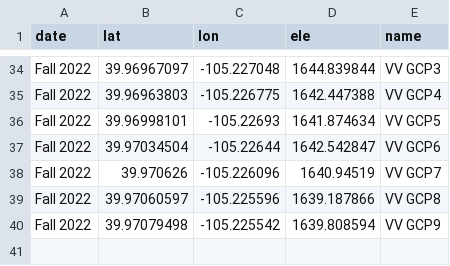
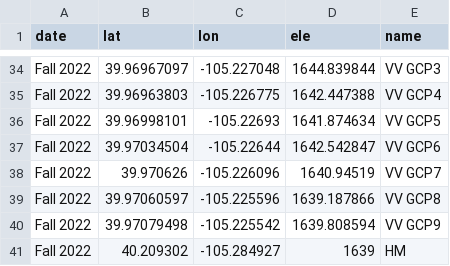
Before and after one commit to lechipman/example-project-repository, a CSV file: UAV_gps_coords.csv, drawn as a sheet; only a part is shown, gaps mark what is left out.

Commit message:
Update UAV_gps_coords.csv
added one Hall Meadows site as (HM)

```diff
--- a/UAV_gps_coords.csv
+++ b/UAV_gps_coords.csv
@@ -40 +40,2 @@ Fall 2022,39.97060597,-105.225596,1639.187866,VV GCP8
 Fall 2022,39.97079498,-105.225542,1639.808594,VV GCP9
+Fall 2022, 40.209302,-105.284927,1639,HM
```
